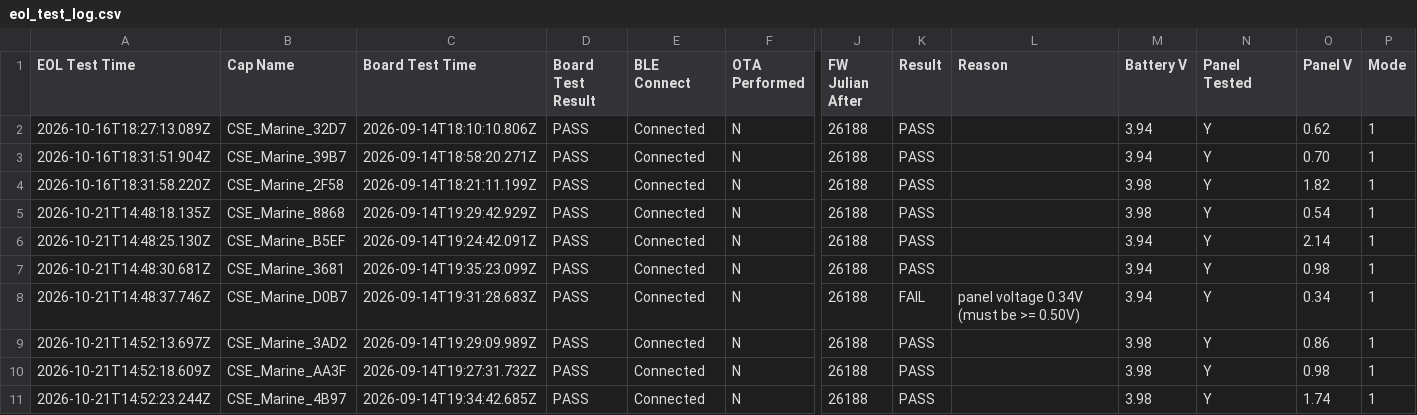
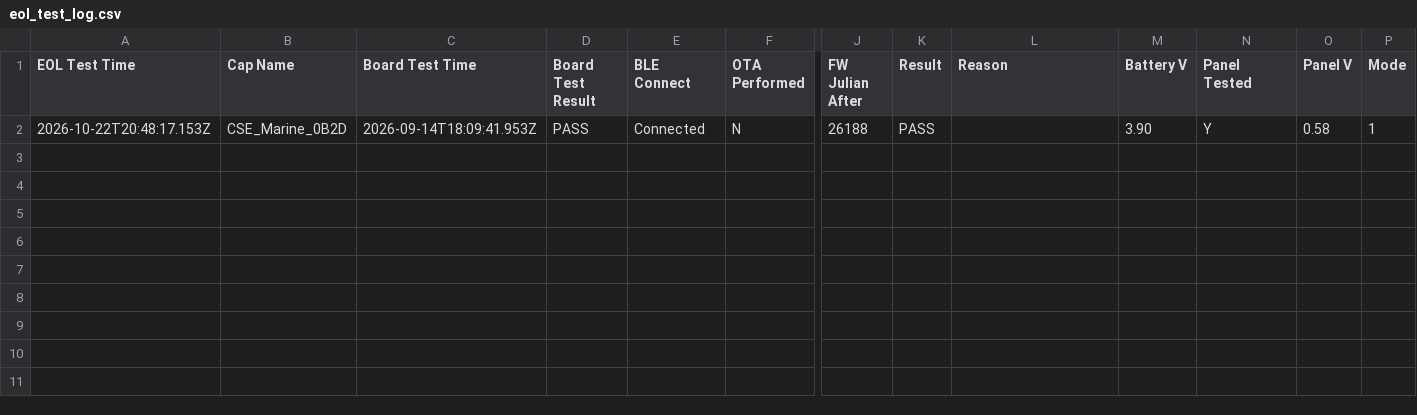
Before and after one commit to gmiedema-cse/cse-log-receiver-, a CSV file: EOL-testing/eol_test_log.csv, drawn as a sheet; only a part is shown, gaps mark what is left out; removed rows and columns are numbered as before the commit, all else as after; rows hold the shown columns only; the diff names each change by its address in the sheet, - before the commit and + after, or states it on an @@ line.

Commit message:
Update EOL test log (1 result)

```diff
--- a/EOL-testing/eol_test_log.csv
+++ b/EOL-testing/eol_test_log.csv
-row 2: 2026-10-16T18:27:13.089Z | CSE_Marine_32D7 | 2026-09-14T18:10:10.806Z | PASS | Connected | N | 26188 | PASS |  | 3.94 | Y | 0.62 | 1
-row 3: 2026-10-16T18:31:51.904Z | CSE_Marine_39B7 | 2026-09-14T18:58:20.271Z | PASS | Connected | N | 26188 | PASS |  | 3.94 | Y | 0.70 | 1
-row 4: 2026-10-16T18:31:58.220Z | CSE_Marine_2F58 | 2026-09-14T18:21:11.199Z | PASS | Connected | N | 26188 | PASS |  | 3.98 | Y | 1.82 | 1
-row 5: 2026-10-21T14:48:18.135Z | CSE_Marine_8868 | 2026-09-14T19:29:42.929Z | PASS | Connected | N | 26188 | PASS |  | 3.98 | Y | 0.54 | 1
-A2 (EOL Test Time): 2026-10-21T14:48:25.130Z
+A2 (EOL Test Time): 2026-10-22T20:48:17.153Z
-B2 (Cap Name): CSE_Marine_B5EF
+B2 (Cap Name): CSE_Marine_0B2D
-C2 (Board Test Time): 2026-09-14T19:24:42.091Z
+C2 (Board Test Time): 2026-09-14T18:09:41.953Z
-M2 (Battery V): 3.94
+M2 (Battery V): 3.90
-O2 (Panel V): 2.14
+O2 (Panel V): 0.58
-row 7: 2026-10-21T14:48:30.681Z | CSE_Marine_3681 | 2026-09-14T19:35:23.099Z | PASS | Connected | N | 26188 | PASS |  | 3.94 | Y | 0.98 | 1
-row 8: 2026-10-21T14:48:37.746Z | CSE_Marine_D0B7 | 2026-09-14T19:31:28.683Z | PASS | Connected | N | 26188 | FAIL | panel voltage 0.34V (must be >= 0.50V) | 3.94 | Y | 0.34 | 1
-row 9: 2026-10-21T14:52:13.697Z | CSE_Marine_3AD2 | 2026-09-14T19:29:09.989Z | PASS | Connected | N | 26188 | PASS |  | 3.98 | Y | 0.86 | 1
-row 10: 2026-10-21T14:52:18.609Z | CSE_Marine_AA3F | 2026-09-14T19:27:31.732Z | PASS | Connected | N | 26188 | PASS |  | 3.98 | Y | 0.98 | 1
-row 11: 2026-10-21T14:52:23.244Z | CSE_Marine_4B97 | 2026-09-14T19:34:42.685Z | PASS | Connected | N | 26188 | PASS |  | 3.98 | Y | 1.74 | 1
```
